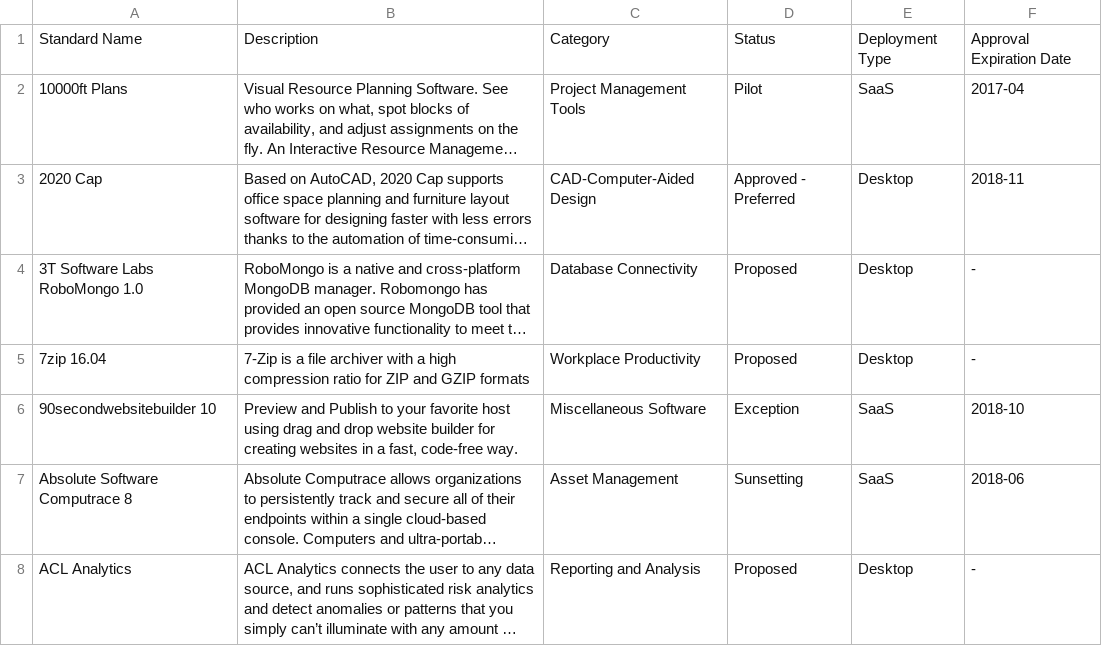
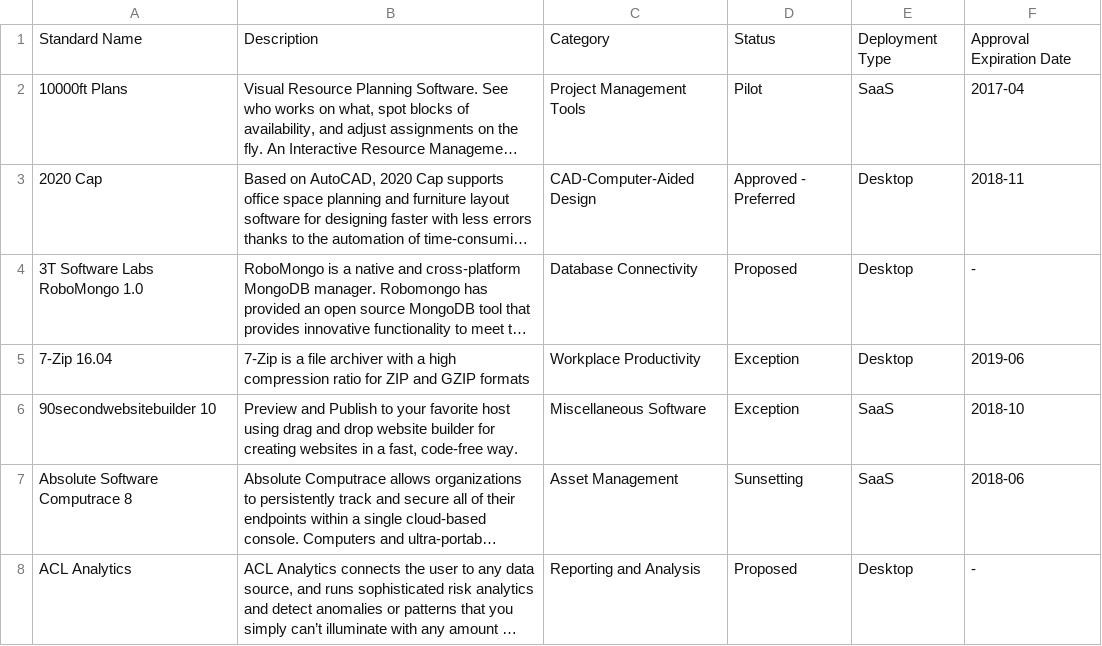
Before and after one commit to GSA/data, a CSV file: enterprise-architecture/it-standards.csv, drawn as a sheet; only a part is shown; long unchanged cells end in …; the diff covers the shown part only; the diff names each change by its address in the sheet, - before the commit and + after, or states it on an @@ line.

```diff
--- a/enterprise-architecture/it-standards.csv
+++ b/enterprise-architecture/it-standards.csv
-A5: 7zip 16.04
+A5: 7-Zip 16.04
-D5: Proposed
+D5: Exception
-F5: -
+F5: 2019-06
```
Also changed, not shown: 9 added rows and 16 edited cells elsewhere in this file.
